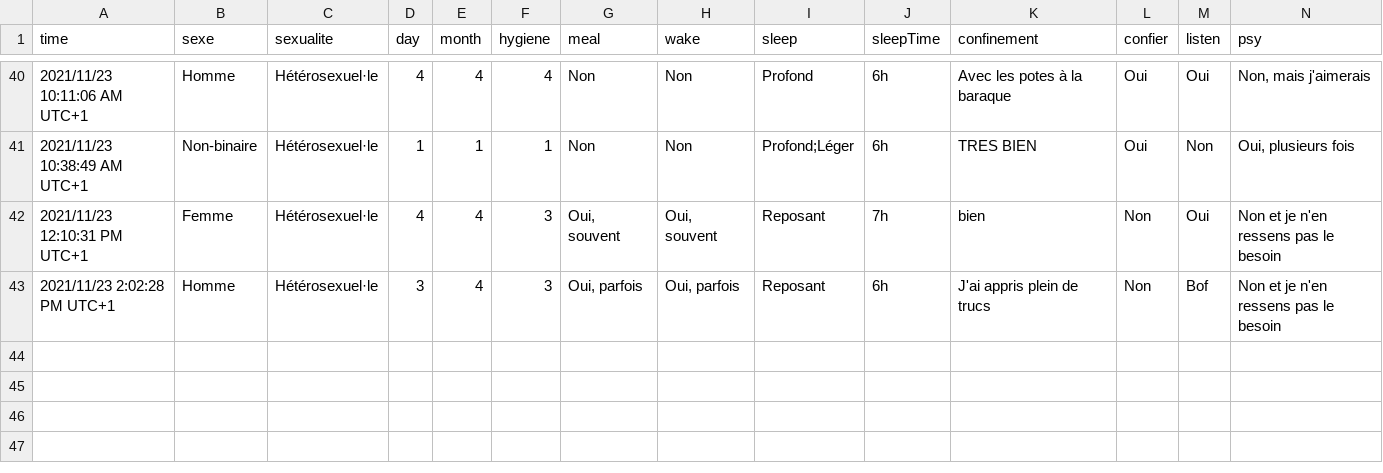
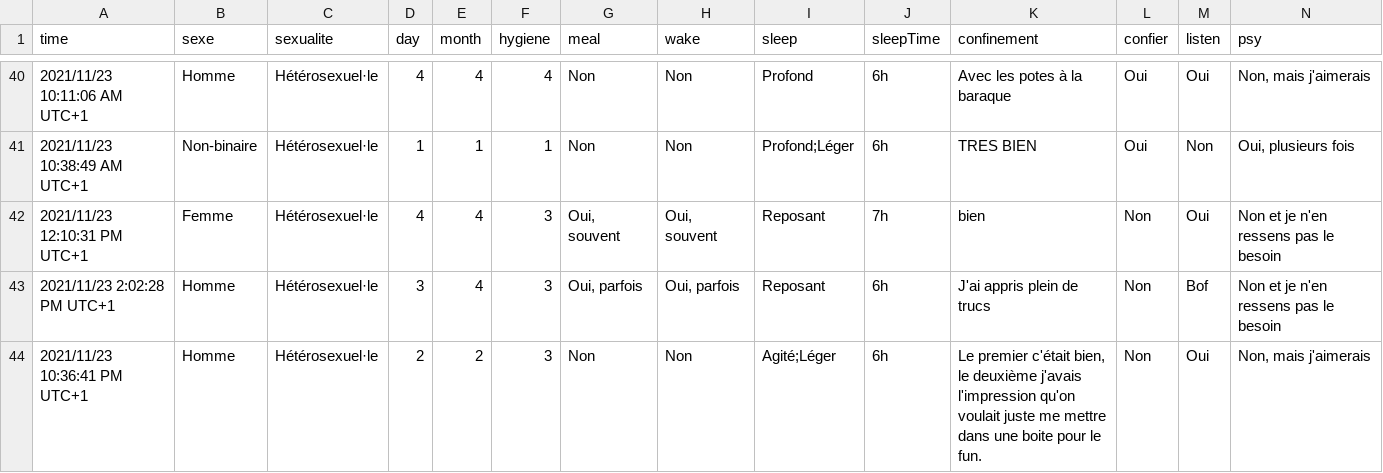
Before and after one commit to leoniedarois/dataviz-mental-health-bddi, a CSV file: src/assets/data/data.csv, drawn as a sheet; only a part is shown, gaps mark what is left out; rows hold the shown columns only; the diff names each change by its address in the sheet, - before the commit and + after, or states it on an @@ line.

Commit message:
wip - fix some little stuff, add good data and correct svg

```diff
--- a/src/assets/data/data.csv
+++ b/src/assets/data/data.csv
+row 44: 2021/11/23 10:36:41 PM UTC+1 | Homme | Hétérosexuel·le | 2 | 2 | 3 | Non | Non | Agité;Léger | 6h | Le premier c'était bien, le deuxième j'avais l'impression qu'on voulait juste me mettre dans une boite pour le fun. | Non | Oui | Non, mais j'aimerais
```
Also changed, not shown: 21 other files.
